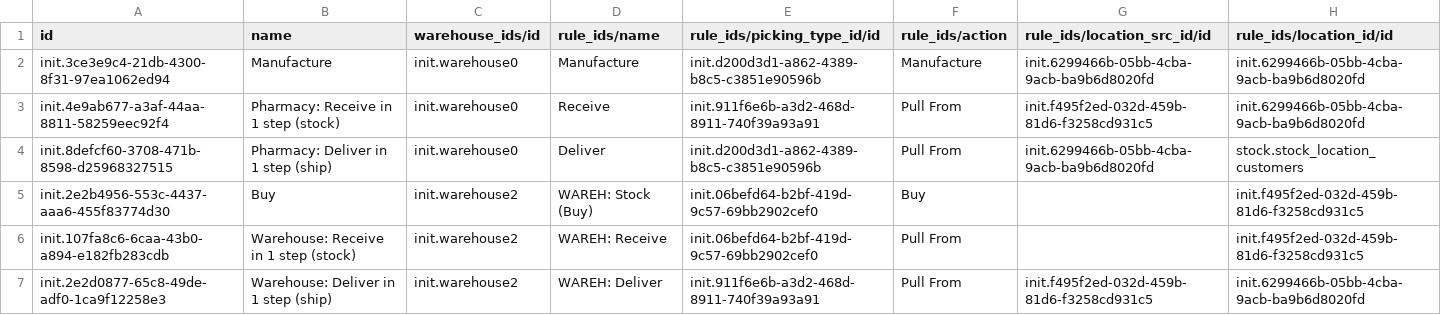
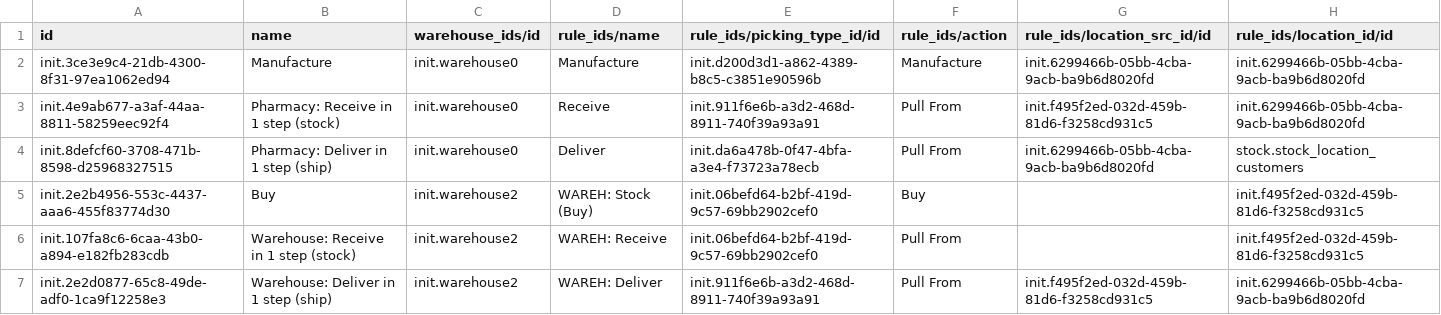
Before and after one commit to nuhuhmutebi/odoo-config-hsc, a CSV file: configuration/stock_location_route/stock.location.route.csv, drawn as a sheet.

Commit message:
HSC-108: Fix the Inventory Dashboard to show required operation summaries (#56)

```diff
--- a/configuration/stock_location_route/stock.location.route.csv
+++ b/configuration/stock_location_route/stock.location.route.csv
@@ -3,3 +3,3 @@
 "init.4e9ab677-a3af-44aa-8811-58259eec92f4","Pharmacy: Receive in 1 step (stock)",init.warehouse0,Receive,init.911f6e6b-a3d2-468d-8911-740f39a93a91,Pull From,"init.f495f2ed-032d-459b-81d6-f3258cd931c5",init.6299466b-05bb-4cba-9acb-ba9b6d8020fd
-"init.8defcf60-3708-471b-8598-d25968327515","Pharmacy: Deliver in 1 step (ship)",init.warehouse0,Deliver,init.d200d3d1-a862-4389-b8c5-c3851e90596b,Pull From,"init.6299466b-05bb-4cba-9acb-ba9b6d8020fd",stock.stock_location_customers
+"init.8defcf60-3708-471b-8598-d25968327515","Pharmacy: Deliver in 1 step (ship)",init.warehouse0,Deliver,init.da6a478b-0f47-4bfa-a3e4-f73723a78ecb,Pull From,"init.6299466b-05bb-4cba-9acb-ba9b6d8020fd",stock.stock_location_customers
 "init.2e2b4956-553c-4437-aaa6-455f83774d30","Buy",init.warehouse2,WAREH: Stock (Buy),init.06befd64-b2bf-419d-9c57-69bb2902cef0,Buy,,init.f495f2ed-032d-459b-81d6-f3258cd931c5
```
